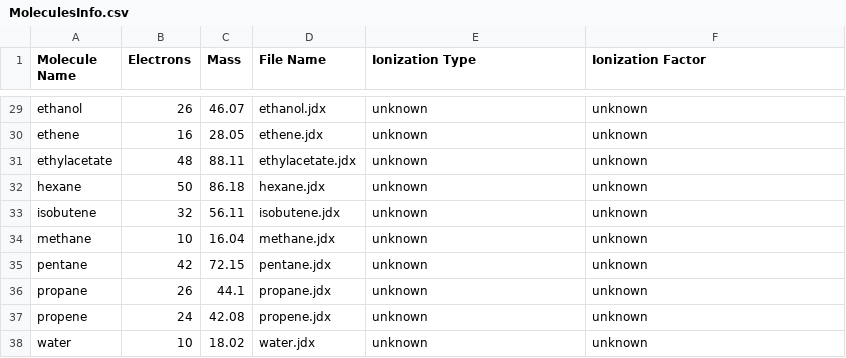
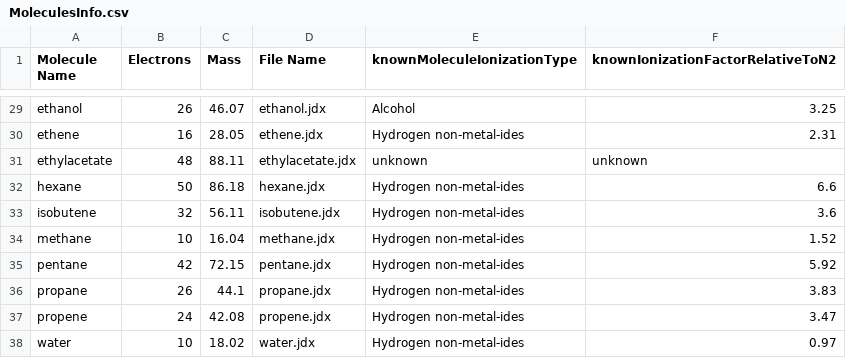
Before and after one commit to AdityaSavara/JDX_Converter, a CSV file: MoleculesInfo.csv, drawn as a sheet; only a part is shown, gaps mark what is left out; the diff covers the shown part only; the diff names each change by its address in the sheet, - before the commit and + after, or states it on an @@ line.

```diff
--- a/MoleculesInfo.csv
+++ b/MoleculesInfo.csv
-E1: Ionization Type
+E1: knownMoleculeIonizationType
-F1: Ionization Factor
+F1: knownIonizationFactorRelativeToN2
-E29 (knownMoleculeIonizationType): unknown
+E29 (knownMoleculeIonizationType): Alcohol
-F29: unknown
+F29: 3.25
-E30 (knownMoleculeIonizationType): unknown
+E30 (knownMoleculeIonizationType): Hydrogen non-metal-ides
-F30: unknown
+F30: 2.31
-E32:E38 (knownMoleculeIonizationType): unknown
+E32:E38 (knownMoleculeIonizationType): Hydrogen non-metal-ides
-F32: unknown
+F32: 6.6
-F33: unknown
+F33: 3.6
-F34: unknown
+F34: 1.52
-F35: unknown
+F35: 5.92
-F36: unknown
+F36: 3.83
-F37: unknown
+F37: 3.47
-F38: unknown
+F38: 0.97
```
Also changed, not shown: 35 edited cells elsewhere in this file.
